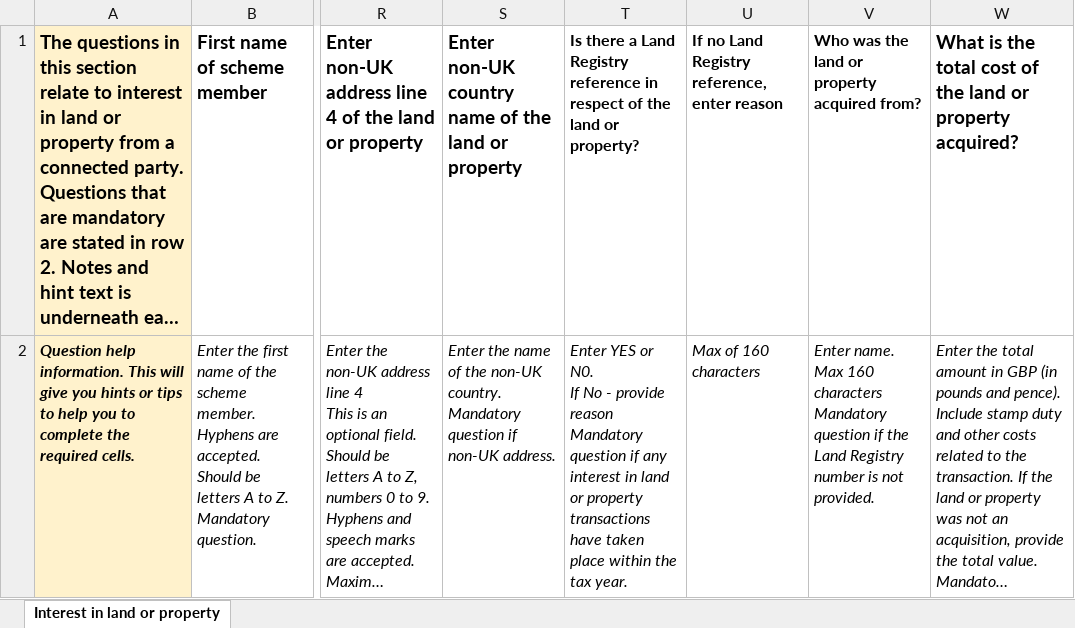
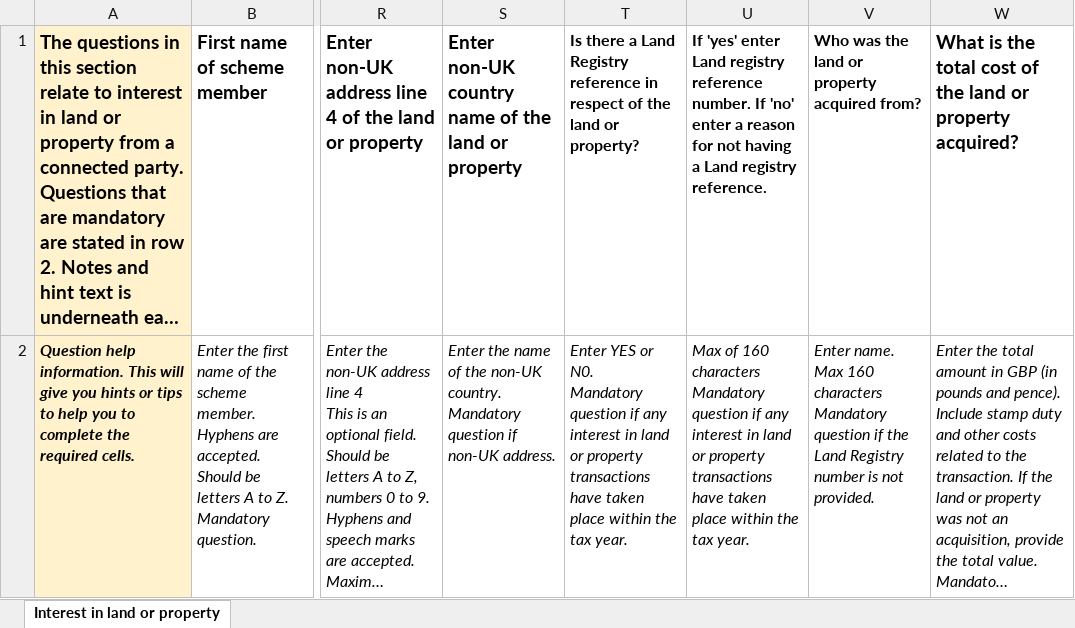
Before and after one commit to hmrc/pension-scheme-return-sipp-frontend, an Excel workbook: conf/TEMPLATE - SIPP Interest in land or property from a connected party.xlsx, sheet Interest in land or property, drawn as a sheet; only a part is shown, gaps mark what is left out; long unchanged cells end in …; values as stored, in another font and other column widths than the file's, no borders; charts and pictures not drawn; ↵ is a line break in a cell; the diff names each change by its address in the sheet, - before the commit and + after, or states it on an @@ line.

```diff
--- a/conf/TEMPLATE - SIPP Interest in land or property from a connected party.xlsx (sheet Interest in land or property)
+++ b/conf/TEMPLATE - SIPP Interest in land or property from a connected party.xlsx (sheet Interest in land or property)
-U1: If no Land Registry reference, enter reason
+U1: If 'yes' enter Land registry reference number. If 'no' enter a reason for not having a Land registry reference.
-T2: …or N0. ↵ If No - provide reason ↵ Mandatory question…
+T2: …or N0. ↵ Mandatory question…
-U2: …160 characters
+U2: …160 characters ↵ Mandatory question if any interest in land or property transactions have taken place within the tax year.
```
Also changed, not shown: conf/TEMPLATE - SIPP Arms length land or property.xlsx, 9 other files.
